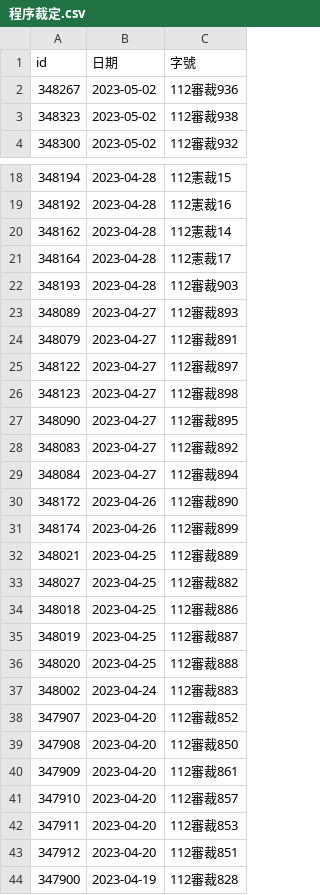
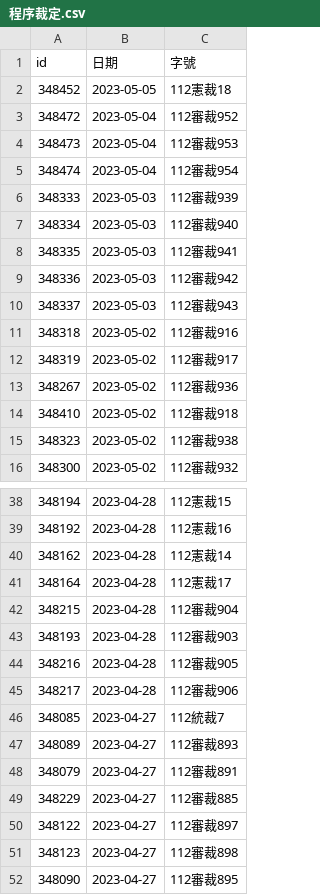
Before and after one commit to kong0107/cons.judicial, a CSV file: docket/程序裁定.csv, drawn as a sheet; only a part is shown, gaps mark what is left out; the shorter side is filled out with more unchanged rows; the diff covers the shown part only.

```diff
--- a/docket/程序裁定.csv
+++ b/docket/程序裁定.csv
@@ -1,3 +1,15 @@
 id,日期,字號
+348452,2023-05-05,112憲裁18
+348472,2023-05-04,112審裁952
+348473,2023-05-04,112審裁953
+348474,2023-05-04,112審裁954
+348333,2023-05-03,112審裁939
+348334,2023-05-03,112審裁940
+348335,2023-05-03,112審裁941
+348336,2023-05-03,112審裁942
+348337,2023-05-03,112審裁943
+348318,2023-05-02,112審裁916
+348319,2023-05-02,112審裁917
 348267,2023-05-02,112審裁936
+348410,2023-05-02,112審裁918
 348323,2023-05-02,112審裁938
@@ -21,5 +41,10 @@ id,日期,字號
 348164,2023-04-28,112憲裁17
+348215,2023-04-28,112審裁904
 348193,2023-04-28,112審裁903
+348216,2023-04-28,112審裁905
+348217,2023-04-28,112審裁906
+348085,2023-04-27,112統裁7
 348089,2023-04-27,112審裁893
 348079,2023-04-27,112審裁891
+348229,2023-04-27,112審裁885
 348122,2023-04-27,112審裁897
```
Also changed, not shown: 9 added rows and 26 removed rows elsewhere in this file, 27 other files.
